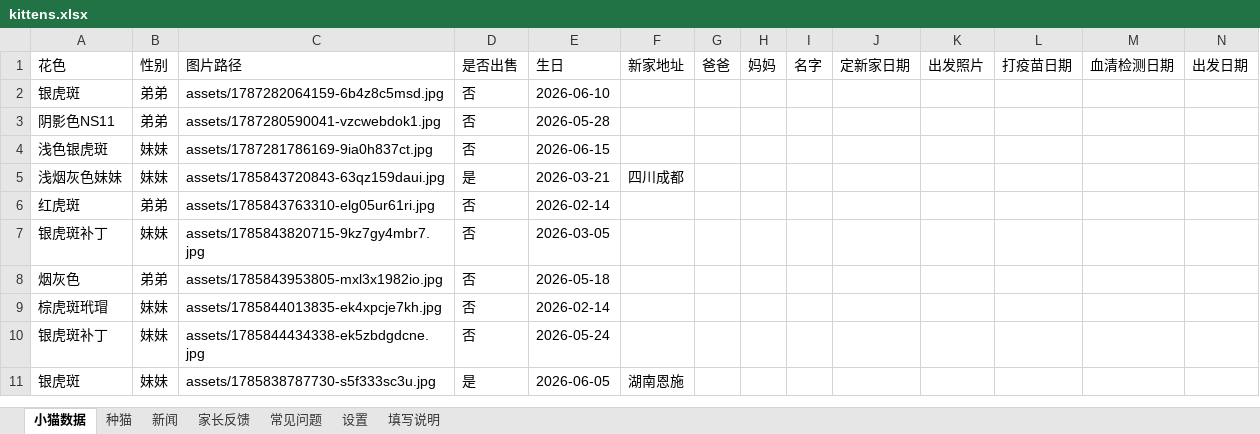
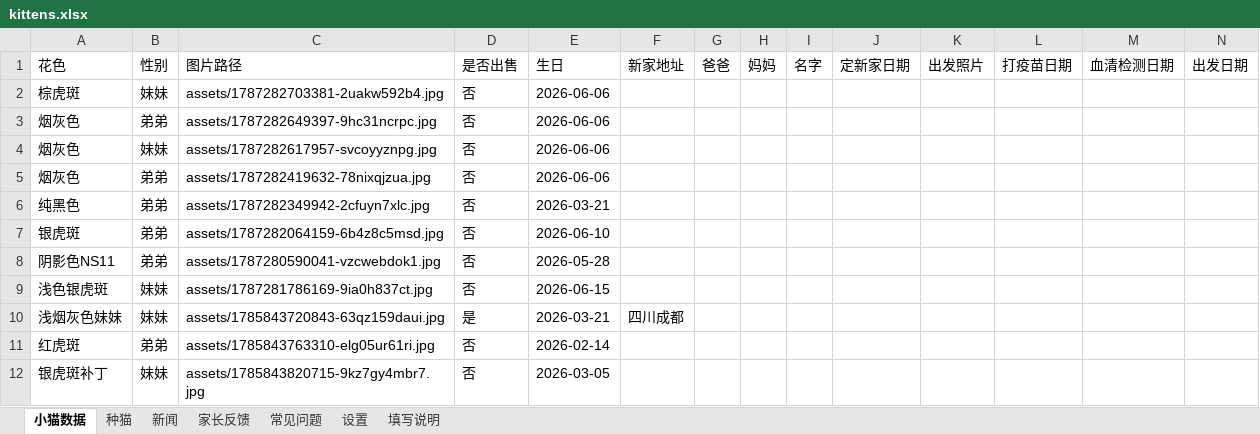
Before and after one commit to kuenmaoshe/kuenmaoshe.github.io, an Excel workbook: data/kittens.xlsx, sheet 小猫数据, drawn as a sheet; only a part is shown; the shorter side is filled out with more unchanged rows; values as stored, in another font and other column widths than the file's, no borders; rows hold the shown columns only; the diff names each change by its address in the sheet, - before the commit and + after, or states it on an @@ line.

```diff
--- a/data/kittens.xlsx (sheet 小猫数据)
+++ b/data/kittens.xlsx (sheet 小猫数据)
+row 2: 棕虎斑 | 妹妹 | assets/1787282703381-2uakw592b4.jpg | 否 | 2026-06-06
+row 3: 烟灰色 | 弟弟 | assets/1787282649397-9hc31ncrpc.jpg | 否 | 2026-06-06
+row 4: 烟灰色 | 妹妹 | assets/1787282617957-svcoyyznpg.jpg | 否 | 2026-06-06
+row 5: 烟灰色 | 弟弟 | assets/1787282419632-78nixqjzua.jpg | 否 | 2026-06-06
+row 6: 纯黑色 | 弟弟 | assets/1787282349942-2cfuyn7xlc.jpg | 否 | 2026-03-21
```
Also changed, not shown: 11 other files.
